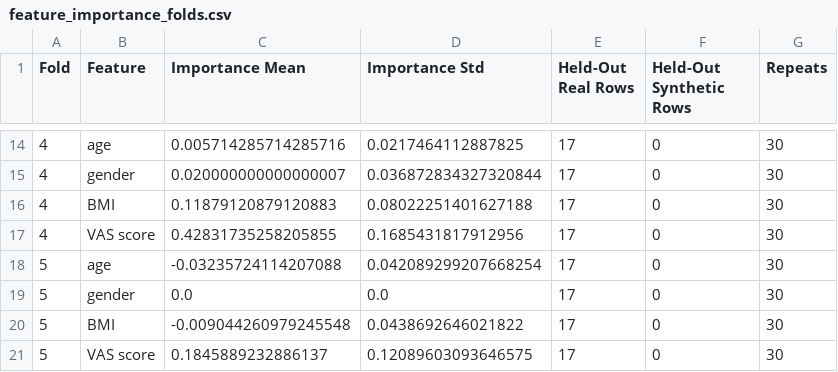
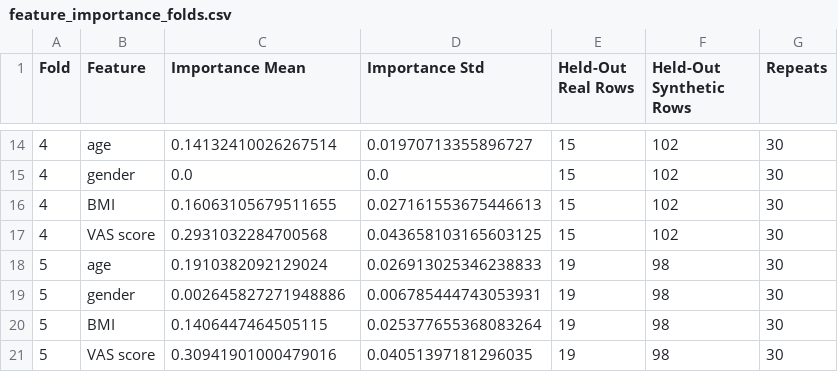
Before and after one commit to AkshaySrinivasanSECE/AI-Assisted-Osteoarthritis-Detection-NER, a CSV file: docs/results/feature_importance_folds.csv, drawn as a sheet; only a part is shown, gaps mark what is left out; the diff covers the shown part only.

```diff
--- a/docs/results/feature_importance_folds.csv
+++ b/docs/results/feature_importance_folds.csv
@@ -14,8 +14,8 @@ Fold,Feature,Importance Mean,Importance Std,Held-Out Real Rows,Held-Out Syntheti
-4,age,0.005714285714285716,0.0217464112887825,17,0,30
-4,gender,0.020000000000000007,0.036872834327320844,17,0,30
-4,BMI,0.11879120879120883,0.08022251401627188,17,0,30
-4,VAS score,0.42831735258205855,0.1685431817912956,17,0,30
-5,age,-0.03235724114207088,0.042089299207668254,17,0,30
-5,gender,0.0,0.0,17,0,30
-5,BMI,-0.009044260979245548,0.0438692646021822,17,0,30
-5,VAS score,0.1845889232886137,0.12089603093646575,17,0,30
+4,age,0.14132410026267514,0.01970713355896727,15,102,30
+4,gender,0.0,0.0,15,102,30
+4,BMI,0.16063105679511655,0.027161553675446613,15,102,30
+4,VAS score,0.2931032284700568,0.043658103165603125,15,102,30
+5,age,0.1910382092129024,0.026913025346238833,19,98,30
+5,gender,0.002645827271948886,0.006785444743053931,19,98,30
+5,BMI,0.1406447464505115,0.025377655368083264,19,98,30
+5,VAS score,0.30941901000479016,0.04051397181296035,19,98,30
```
Also changed, not shown: 44 edited cells elsewhere in this file, data/full_indicators_summary.csv, docs/results/calibration_comparison.csv, 32 other files.
